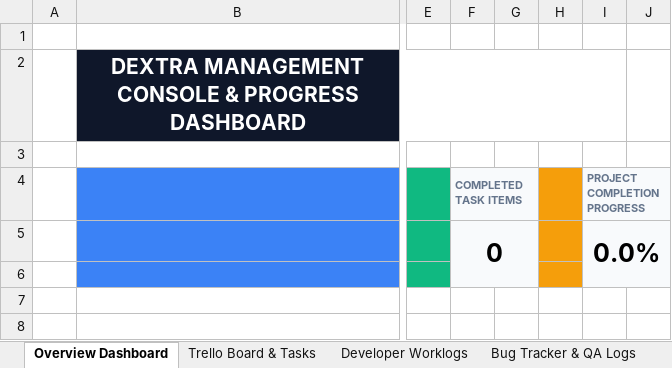
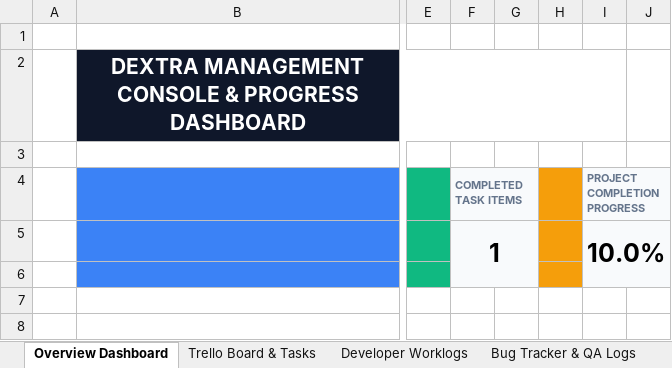
Before and after one commit to TheOrionGD/Dextra, an Excel workbook: DEXTRA_Project_Tracker.xlsx, sheet Overview Dashboard, drawn as a sheet; only a part is shown, gaps mark what is left out; values as stored, in another font and other column widths than the file's, no borders; charts and pictures not drawn; the diff names each change by its address in the sheet, - before the commit and + after, or states it on an @@ line.

```diff
--- a/DEXTRA_Project_Tracker.xlsx (sheet Overview Dashboard)
+++ b/DEXTRA_Project_Tracker.xlsx (sheet Overview Dashboard)
-F5 (COMPLETED TASK ITEMS): 0
+F5 (COMPLETED TASK ITEMS): 1
-I5 (PROJECT COMPLETION PROGRESS): 0.0%
+I5 (PROJECT COMPLETION PROGRESS): 10.0%
```
Also changed, not shown: sheet Trello Board & Tasks, 3 other files.
